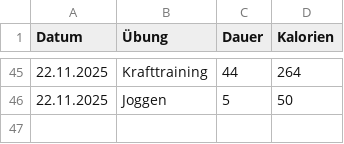
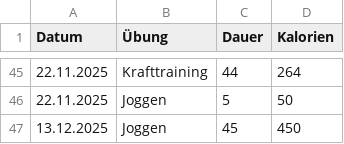
Before and after one commit to atanasovmi/Grundlagen-Programmieren-G14, a CSV file: data/workout_log.csv, drawn as a sheet; only a part is shown, gaps mark what is left out.

```diff
--- a/data/workout_log.csv
+++ b/data/workout_log.csv
@@ -46 +46,2 @@ Datum,Übung,Dauer,Kalorien
 22.11.2025,Joggen,5,50
+13.12.2025,Joggen,45,450
```
Also changed, not shown: 2 other files.
